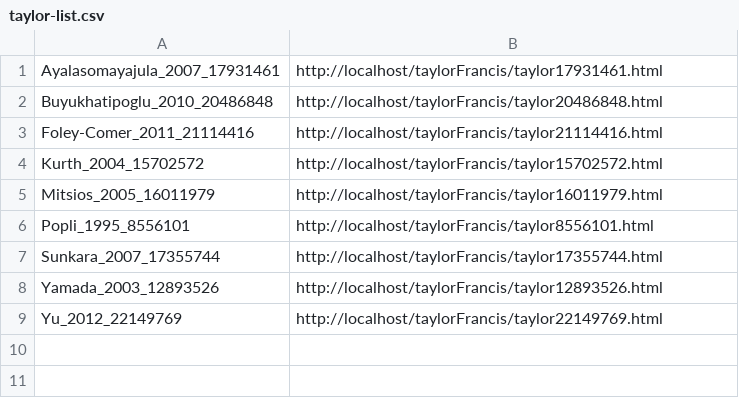
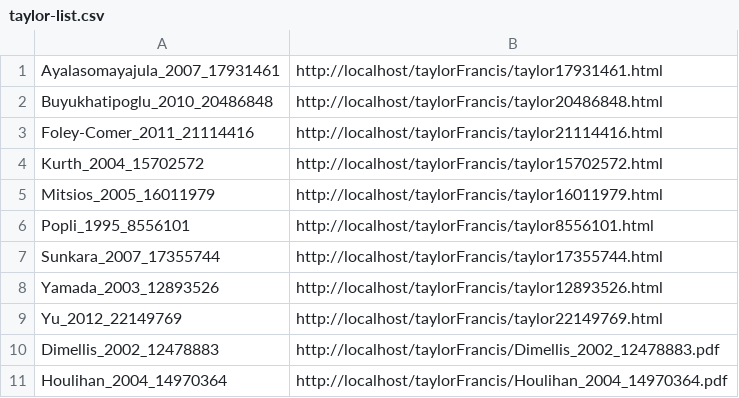
Before and after one commit to dbmi-pitt/dbmi-annotator, a CSV file: article-list/taylor-list.csv, drawn as a sheet.

Commit message:
add pdf articles to taylor tab

```diff
--- a/article-list/taylor-list.csv
+++ b/article-list/taylor-list.csv
@@ -9 +9,3 @@ Yamada_2003_12893526,http://localhost/taylorFrancis/taylor12893526.html
 Yu_2012_22149769,http://localhost/taylorFrancis/taylor22149769.html
+Dimellis_2002_12478883,http://localhost/taylorFrancis/Dimellis_2002_12478883.pdf
+Houlihan_2004_14970364,http://localhost/taylorFrancis/Houlihan_2004_14970364.pdf
```
